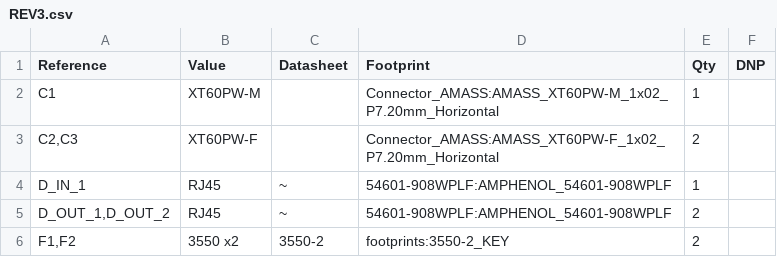
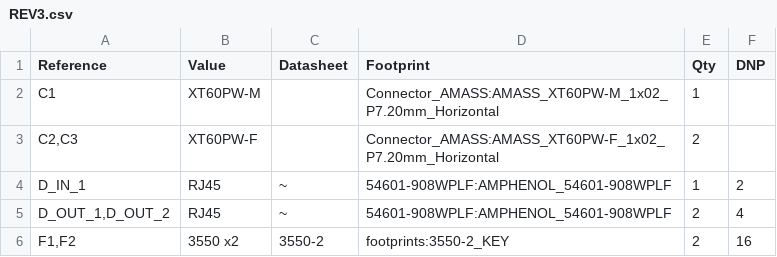
Before and after one commit to robotique-udes/PCB, a CSV file: rover/T_REX/rocket_splitter_v2/BOM/REV3.csv, drawn as a sheet; the diff names each change by its address in the sheet, - before the commit and + after, or states it on an @@ line.

```diff
--- a/rover/T_REX/rocket_splitter_v2/BOM/REV3.csv
+++ b/rover/T_REX/rocket_splitter_v2/BOM/REV3.csv
-F4 (DNP): (empty)
+F4 (DNP): 2
-F5 (DNP): (empty)
+F5 (DNP): 4
-F6 (DNP): (empty)
+F6 (DNP): 16
```
Also changed, not shown: 7 other files.
